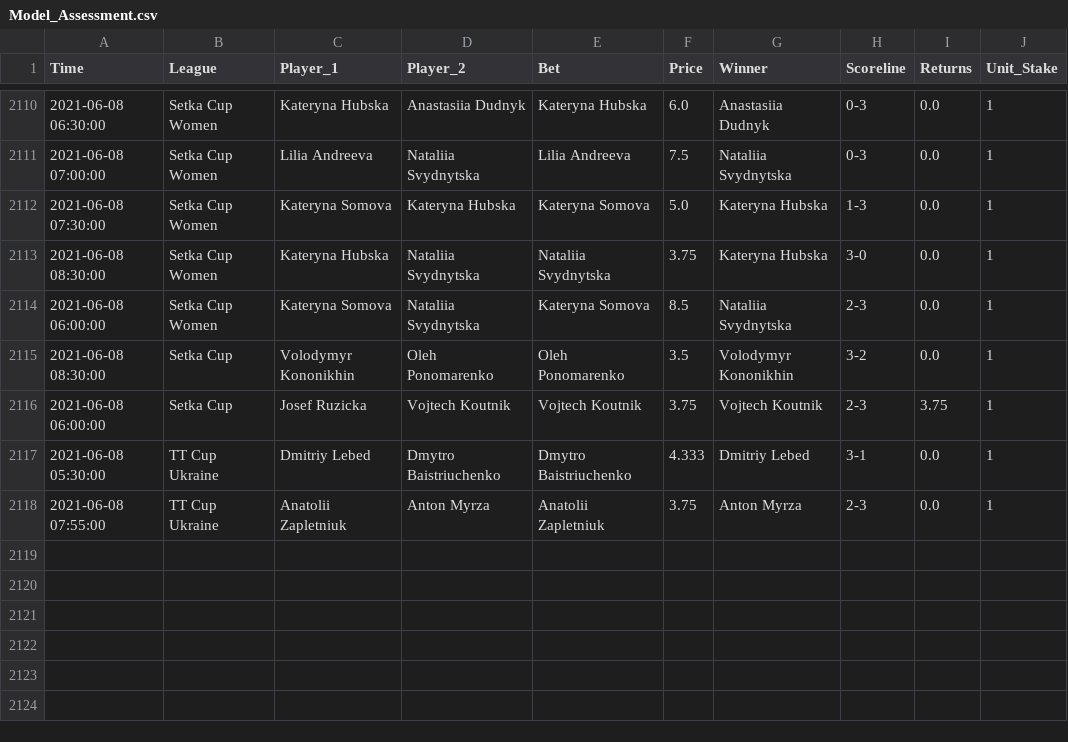
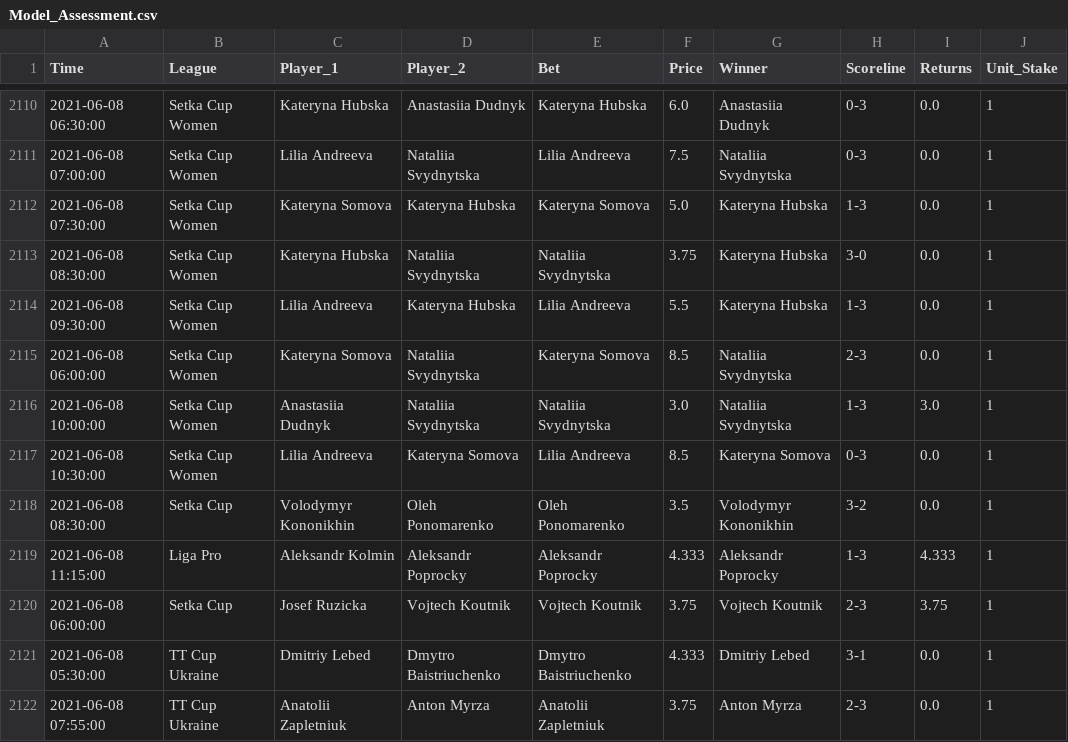
Before and after one commit to tomfothergill/tabletennis, a CSV file: Model_Assessment.csv, drawn as a sheet; only a part is shown, gaps mark what is left out.

Commit message:
committing files

```diff
--- a/Model_Assessment.csv
+++ b/Model_Assessment.csv
@@ -2113,4 +2113,8 @@ Time,League,Player_1,Player_2,Bet,Price,Winner,Scoreline,Returns,Unit_Stake
 2021-06-08 08:30:00,Setka Cup Women,Kateryna Hubska,Nataliia Svydnytska,Nataliia Svydnytska,3.75,Kateryna Hubska,3-0,0.0,1
+2021-06-08 09:30:00,Setka Cup Women,Lilia Andreeva,Kateryna Hubska,Lilia Andreeva,5.5,Kateryna Hubska,1-3,0.0,1
 2021-06-08 06:00:00,Setka Cup Women,Kateryna Somova,Nataliia Svydnytska,Kateryna Somova,8.5,Nataliia Svydnytska,2-3,0.0,1
+2021-06-08 10:00:00,Setka Cup Women,Anastasiia Dudnyk,Nataliia Svydnytska,Nataliia Svydnytska,3.0,Nataliia Svydnytska,1-3,3.0,1
+2021-06-08 10:30:00,Setka Cup Women,Lilia Andreeva,Kateryna Somova,Lilia Andreeva,8.5,Kateryna Somova,0-3,0.0,1
 2021-06-08 08:30:00,Setka Cup,Volodymyr Kononikhin,Oleh Ponomarenko,Oleh Ponomarenko,3.5,Volodymyr Kononikhin,3-2,0.0,1
+2021-06-08 11:15:00,Liga Pro,Aleksandr Kolmin,Aleksandr Poprocky,Aleksandr Poprocky,4.333,Aleksandr Poprocky,1-3,4.333,1
 2021-06-08 06:00:00,Setka Cup,Josef Ruzicka,Vojtech Koutnik,Vojtech Koutnik,3.75,Vojtech Koutnik,2-3,3.75,1
```
